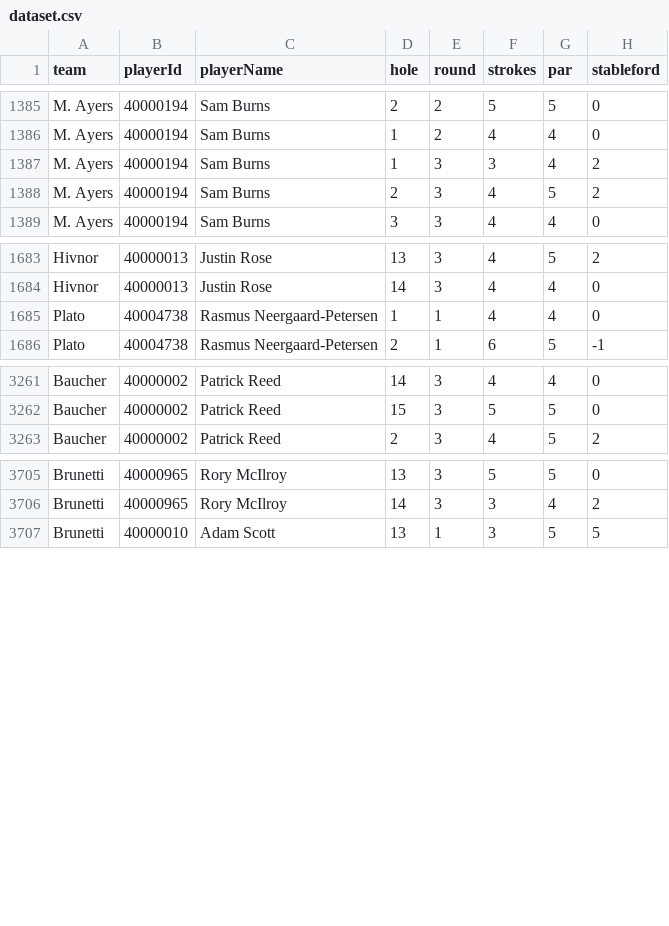
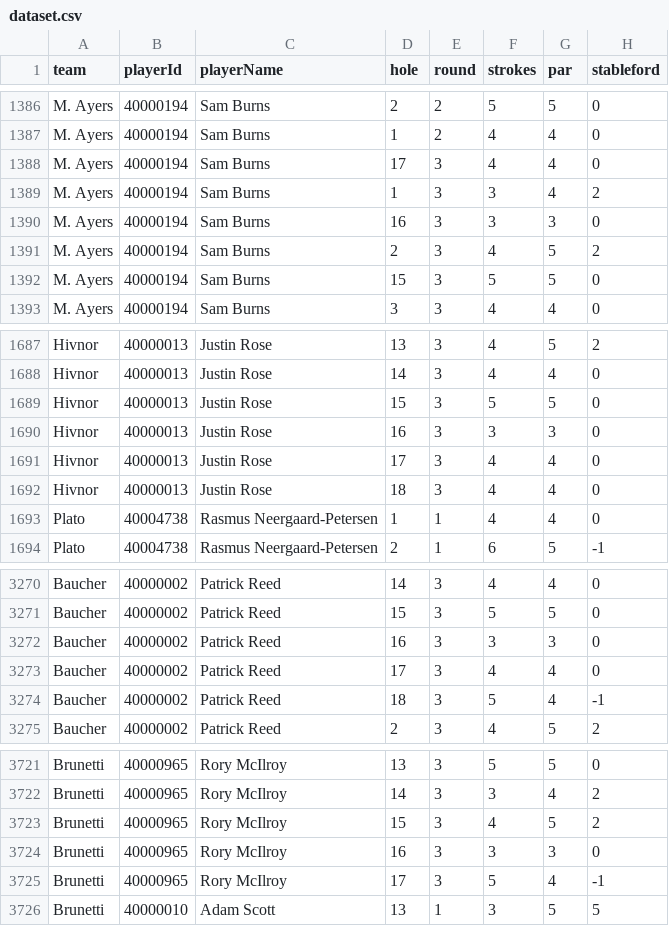
Before and after one commit to BrewingTB/Mastayers26, a CSV file: data/dataset.csv, drawn as a sheet; only a part is shown, gaps mark what is left out; the diff covers the shown part only; the diff names each change by its address in the sheet, - before the commit and + after, or states it on an @@ line.

```diff
--- a/data/dataset.csv
+++ b/data/dataset.csv
+row 1388: M. Ayers | 40000194 | Sam Burns | 17 | 3 | 4 | 4 | 0
+row 1390: M. Ayers | 40000194 | Sam Burns | 16 | 3 | 3 | 3 | 0
+row 1392: M. Ayers | 40000194 | Sam Burns | 15 | 3 | 5 | 5 | 0
+row 1689: Hivnor | 40000013 | Justin Rose | 15 | 3 | 5 | 5 | 0
+row 1690: Hivnor | 40000013 | Justin Rose | 16 | 3 | 3 | 3 | 0
+row 1691: Hivnor | 40000013 | Justin Rose | 17 | 3 | 4 | 4 | 0
+row 1692: Hivnor | 40000013 | Justin Rose | 18 | 3 | 4 | 4 | 0
+row 3272: Baucher | 40000002 | Patrick Reed | 16 | 3 | 3 | 3 | 0
+row 3273: Baucher | 40000002 | Patrick Reed | 17 | 3 | 4 | 4 | 0
+row 3274: Baucher | 40000002 | Patrick Reed | 18 | 3 | 5 | 4 | -1
+row 3723: Brunetti | 40000965 | Rory McIlroy | 15 | 3 | 4 | 5 | 2
+row 3724: Brunetti | 40000965 | Rory McIlroy | 16 | 3 | 3 | 3 | 0
+row 3725: Brunetti | 40000965 | Rory McIlroy | 17 | 3 | 5 | 4 | -1
```
Also changed, not shown: 8 added rows elsewhere in this file, 3 other files.
